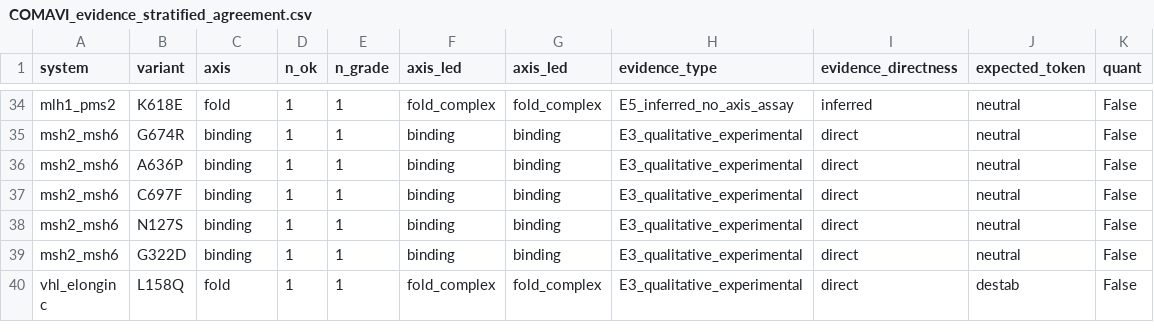
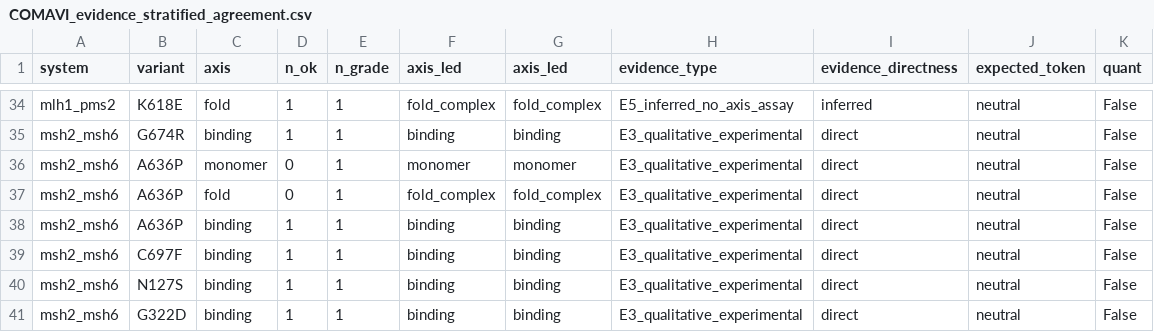
Before and after one commit to la424/comavi, a CSV file: reference_outputs/COMAVI_evidence_stratified_agreement.csv, drawn as a sheet; only a part is shown, gaps mark what is left out; the shorter side is filled out with more unchanged rows; the diff names each change by its address in the sheet, - before the commit and + after, or states it on an @@ line.

```diff
--- a/reference_outputs/COMAVI_evidence_stratified_agreement.csv
+++ b/reference_outputs/COMAVI_evidence_stratified_agreement.csv
+row 36: msh2_msh6 | A636P | monomer | 0 | 1 | monomer | monomer | E3_qualitative_experimental | direct | neutral | False
+row 37: msh2_msh6 | A636P | fold | 0 | 1 | fold_complex | fold_complex | E3_qualitative_experimental | direct | neutral | False
```
Also changed, not shown: reference_outputs/COMAVI_evidence_ledger.csv, 7 other files.
